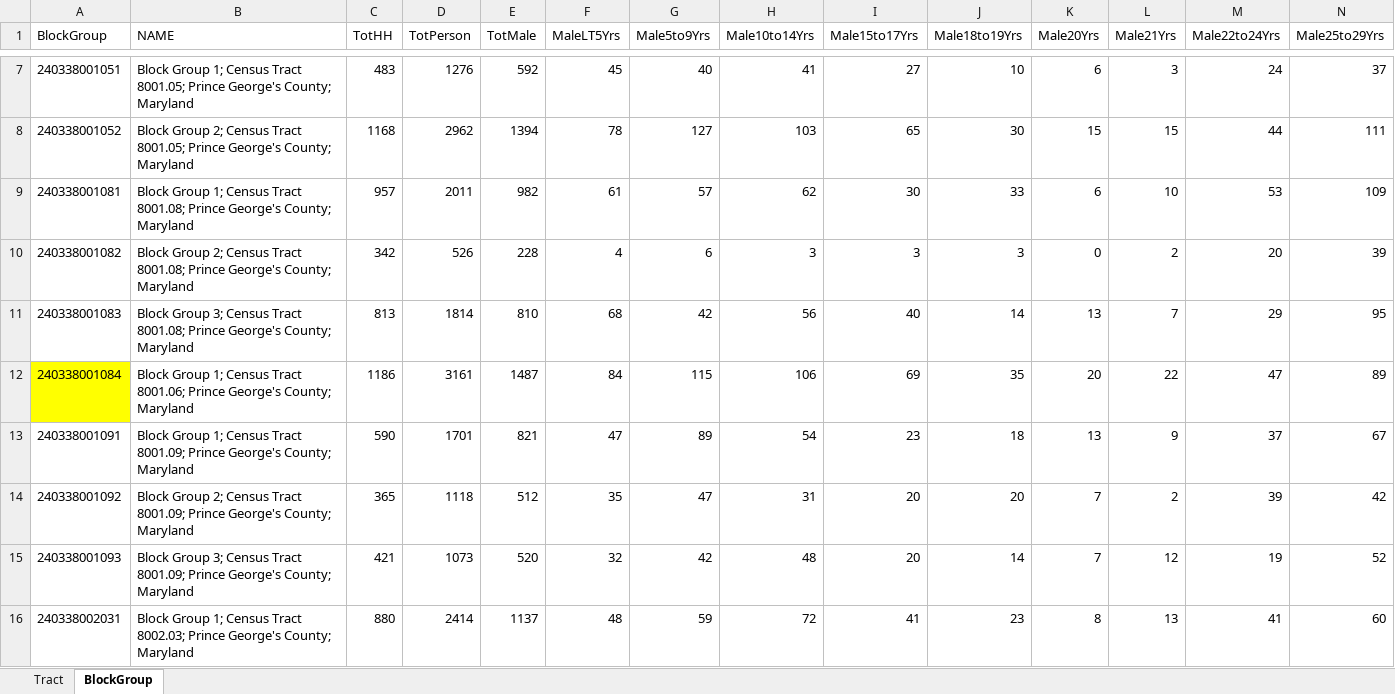
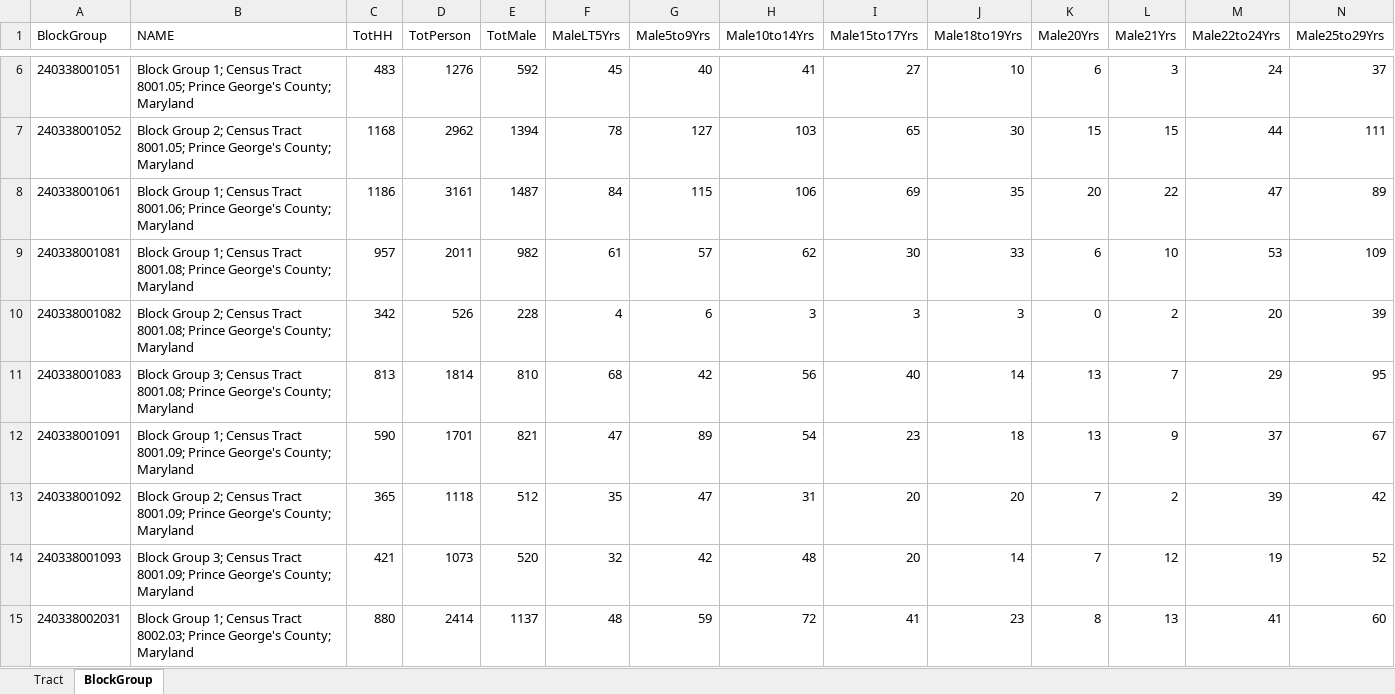
Before and after one commit to chiawentw/SurvMeth-745, an Excel workbook: PrinceGeorgeMD.xlsx, sheet BlockGroup, drawn as a sheet; only a part is shown, gaps mark what is left out; values as stored, in another font and other column widths than the file's, no borders; removed rows and columns are numbered as before the commit, all else as after; rows hold the shown columns only; the diff covers the shown part only; the diff names each change by its address in the sheet, - before the commit and + after, or states it on an @@ line.

Commit message:
update excel file and rmd

```diff
--- a/PrinceGeorgeMD.xlsx (sheet BlockGroup)
+++ b/PrinceGeorgeMD.xlsx (sheet BlockGroup)
+row 8: 240338001061 | Block Group 1; Census Tract 8001.06; Prince George's County; Maryland | 1186 | 3161 | 1487 | 84 | 115 | 106 | 69 | 35 | 20 | 22 | 47 | 89
-row 12: 240338001084 | Block Group 1; Census Tract 8001.06; Prince George's County; Maryland | 1186 | 3161 | 1487 | 84 | 115 | 106 | 69 | 35 | 20 | 22 | 47 | 89
```
Also changed, not shown: 9 added rows, 11 removed rows and 331 moved rows elsewhere in this sheet, sheet Tract, 2 other files.
